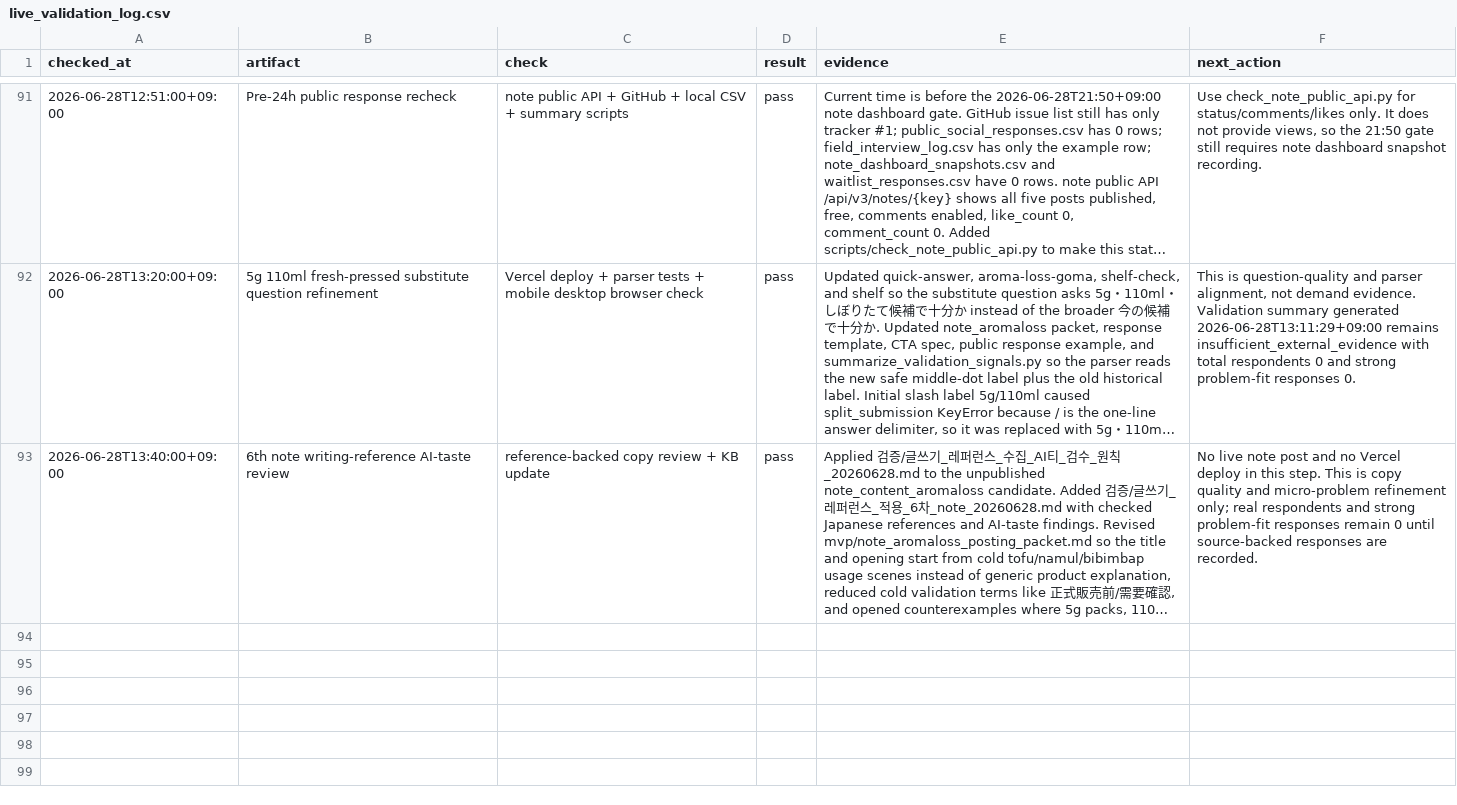
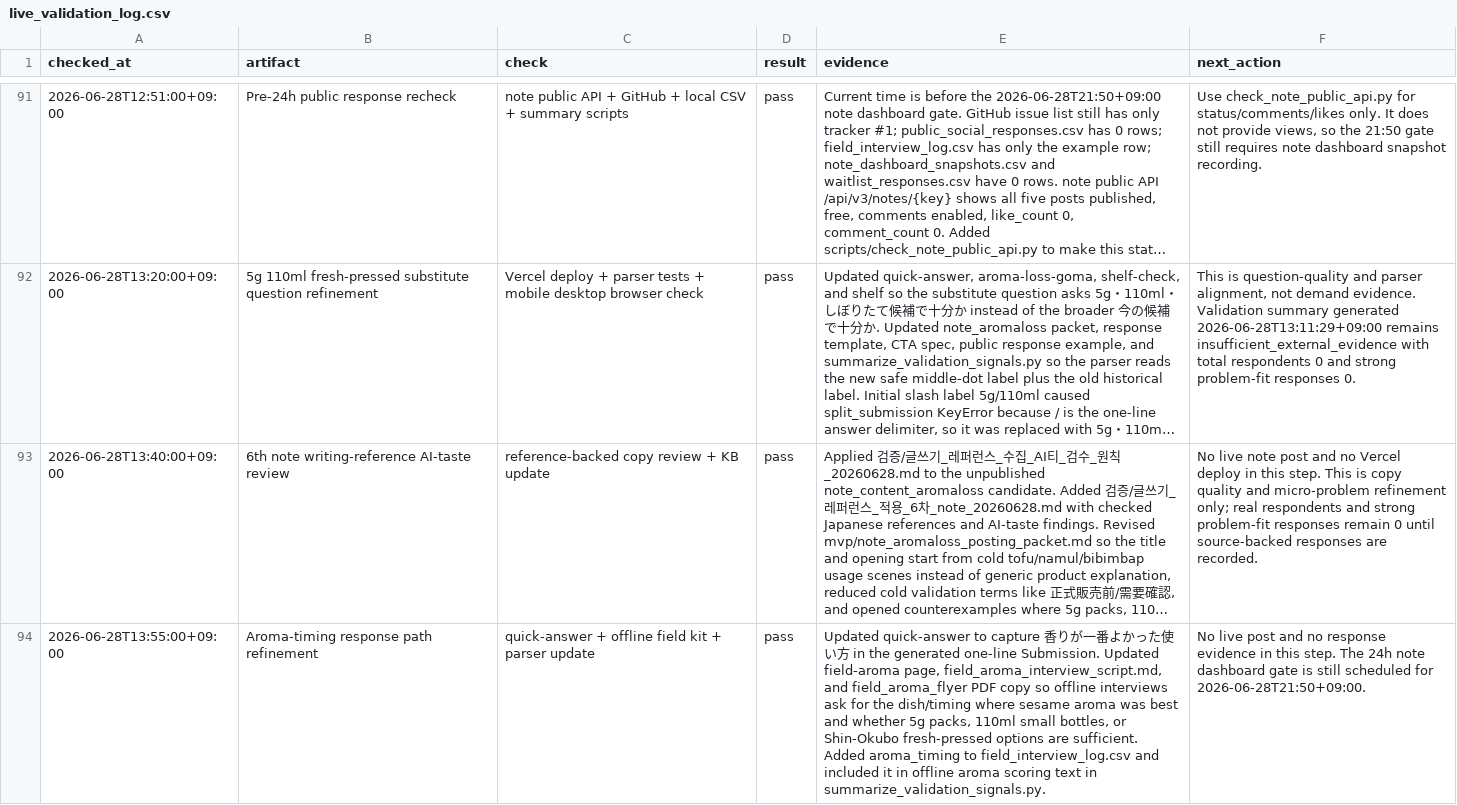
Before and after one commit to gurwnswh9910-maker/korean-sesame-oil-mvp, a CSV file: experiments/live_validation_log.csv, drawn as a sheet; only a part is shown, gaps mark what is left out; long unchanged cells end in …; the diff covers the shown part only; the diff names each change by its address in the sheet, - before the commit and + after, or states it on an @@ line.

Commit message:
Capture aroma timing in validation paths

```diff
--- a/experiments/live_validation_log.csv
+++ b/experiments/live_validation_log.csv
+row 94: 2026-06-28T13:55:00+09:00 | Aroma-timing response path refinement | quick-answer + offline field kit + parser update | pass | Updated quick-answer to capture 香りが一番よかった使い方 in the generated one-line Submission. Updated field-aroma page, field_aroma_interview_script.md, and field_aroma_flyer PDF copy so offline interviews ask for the dish/timing where sesame aroma was best and whether 5g packs, 110ml small bottles, or Shin-Okubo fresh-pressed options are sufficient. Added aroma_timing to field_interview_log.csv and included it in offline aroma scoring text in summarize_validation_signals.py. | No live post and no response evidence in this step. The 24h note dashboard gate is still scheduled for 2026-06-28T21:50+09:00.
```
Also changed, not shown: 1 added row elsewhere in this file, experiments/field_interview_log.csv, 18 other files.
